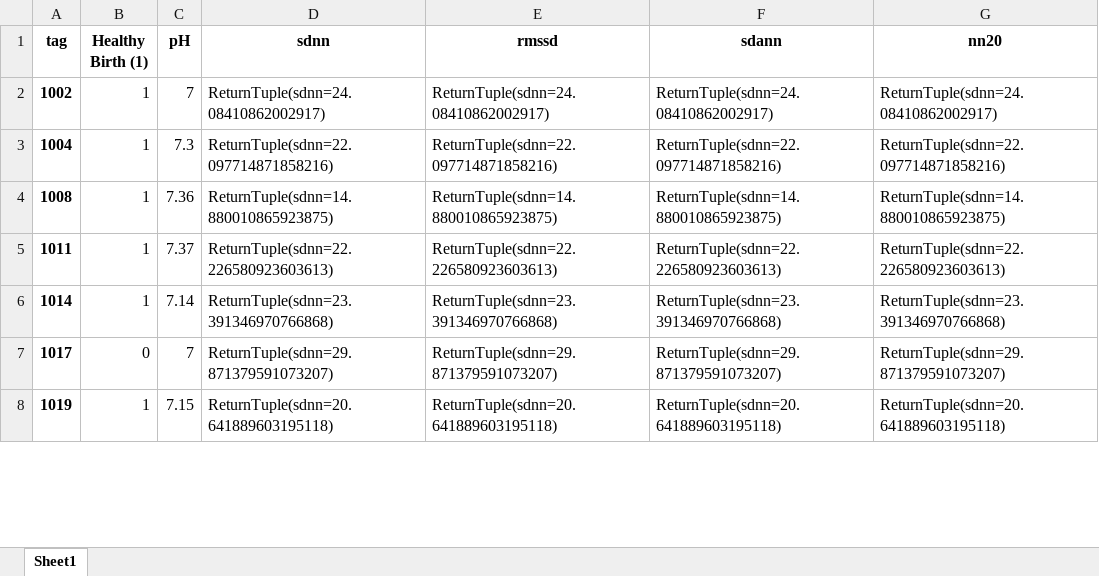
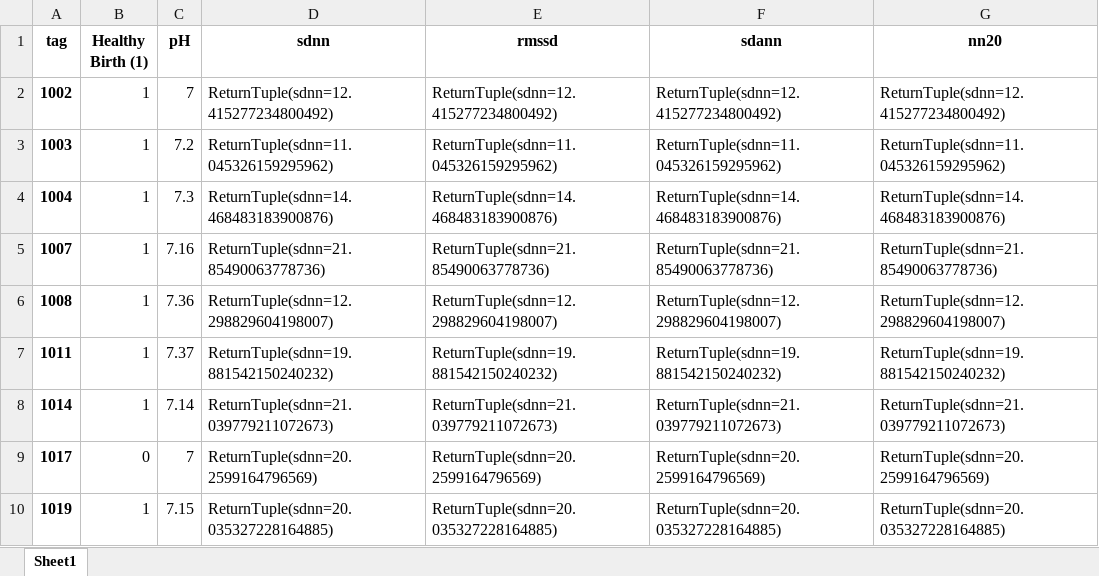
Before and after one commit to igeor/Cardiotocographic-Signal-Classification-based-on-Heart-Rate-Variability, an Excel workbook: apgar5healthy.xlsx, sheet Sheet1, drawn as a sheet; only a part is shown; values as stored, in another font and other column widths than the file's, no borders; addresses are those after the commit; the diff covers the shown part only; the diff names each change by its address in the sheet, - before the commit and + after, or states it on an @@ line.

```diff
--- a/apgar5healthy.xlsx (sheet Sheet1)
+++ b/apgar5healthy.xlsx (sheet Sheet1)
-D2 (sdnn): ReturnTuple(sdnn=24.08410862002917)
+D2 (sdnn): ReturnTuple(sdnn=12.415277234800492)
-E2 (rmssd): ReturnTuple(sdnn=24.08410862002917)
+E2 (rmssd): ReturnTuple(sdnn=12.415277234800492)
-F2 (sdann): ReturnTuple(sdnn=24.08410862002917)
+F2 (sdann): ReturnTuple(sdnn=12.415277234800492)
-G2 (nn20): ReturnTuple(sdnn=24.08410862002917)
+G2 (nn20): ReturnTuple(sdnn=12.415277234800492)
+row 3: 1003 | 1 | 7.2 | ReturnTuple(sdnn=11.045326159295962) | ReturnTuple(sdnn=11.045326159295962) | ReturnTuple(sdnn=11.045326159295962) | ReturnTuple(sdnn=11.045326159295962)
-D4 (sdnn): ReturnTuple(sdnn=22.097714871858216)
+D4 (sdnn): ReturnTuple(sdnn=14.468483183900876)
-E4 (rmssd): ReturnTuple(sdnn=22.097714871858216)
+E4 (rmssd): ReturnTuple(sdnn=14.468483183900876)
-F4 (sdann): ReturnTuple(sdnn=22.097714871858216)
+F4 (sdann): ReturnTuple(sdnn=14.468483183900876)
-G4 (nn20): ReturnTuple(sdnn=22.097714871858216)
+G4 (nn20): ReturnTuple(sdnn=14.468483183900876)
+row 5: 1007 | 1 | 7.16 | ReturnTuple(sdnn=21.85490063778736) | ReturnTuple(sdnn=21.85490063778736) | ReturnTuple(sdnn=21.85490063778736) | ReturnTuple(sdnn=21.85490063778736)
-D6 (sdnn): ReturnTuple(sdnn=14.880010865923875)
+D6 (sdnn): ReturnTuple(sdnn=12.298829604198007)
-E6 (rmssd): ReturnTuple(sdnn=14.880010865923875)
+E6 (rmssd): ReturnTuple(sdnn=12.298829604198007)
-F6 (sdann): ReturnTuple(sdnn=14.880010865923875)
+F6 (sdann): ReturnTuple(sdnn=12.298829604198007)
-G6 (nn20): ReturnTuple(sdnn=14.880010865923875)
+G6 (nn20): ReturnTuple(sdnn=12.298829604198007)
-D7 (sdnn): ReturnTuple(sdnn=22.226580923603613)
+D7 (sdnn): ReturnTuple(sdnn=19.881542150240232)
-E7 (rmssd): ReturnTuple(sdnn=22.226580923603613)
+E7 (rmssd): ReturnTuple(sdnn=19.881542150240232)
-F7 (sdann): ReturnTuple(sdnn=22.226580923603613)
+F7 (sdann): ReturnTuple(sdnn=19.881542150240232)
-G7 (nn20): ReturnTuple(sdnn=22.226580923603613)
+G7 (nn20): ReturnTuple(sdnn=19.881542150240232)
-D8 (sdnn): ReturnTuple(sdnn=23.391346970766868)
+D8 (sdnn): ReturnTuple(sdnn=21.039779211072673)
-E8 (rmssd): ReturnTuple(sdnn=23.391346970766868)
+E8 (rmssd): ReturnTuple(sdnn=21.039779211072673)
-F8 (sdann): ReturnTuple(sdnn=23.391346970766868)
+F8 (sdann): ReturnTuple(sdnn=21.039779211072673)
-G8 (nn20): ReturnTuple(sdnn=23.391346970766868)
+G8 (nn20): ReturnTuple(sdnn=21.039779211072673)
-D9 (sdnn): ReturnTuple(sdnn=29.871379591073207)
+D9 (sdnn): ReturnTuple(sdnn=20.2599164796569)
-E9 (rmssd): ReturnTuple(sdnn=29.871379591073207)
+E9 (rmssd): ReturnTuple(sdnn=20.2599164796569)
-F9 (sdann): ReturnTuple(sdnn=29.871379591073207)
+F9 (sdann): ReturnTuple(sdnn=20.2599164796569)
-G9 (nn20): ReturnTuple(sdnn=29.871379591073207)
+G9 (nn20): ReturnTuple(sdnn=20.2599164796569)
-D10 (sdnn): ReturnTuple(sdnn=20.641889603195118)
+D10 (sdnn): ReturnTuple(sdnn=20.035327228164885)
-E10 (rmssd): ReturnTuple(sdnn=20.641889603195118)
+E10 (rmssd): ReturnTuple(sdnn=20.035327228164885)
-F10 (sdann): ReturnTuple(sdnn=20.641889603195118)
+F10 (sdann): ReturnTuple(sdnn=20.035327228164885)
-G10 (nn20): ReturnTuple(sdnn=20.641889603195118)
+G10 (nn20): ReturnTuple(sdnn=20.035327228164885)
```
Also changed, not shown: 42 added rows, 6 removed rows and 852 edited cells elsewhere in this sheet, apgar1healthy.xlsx, apgar1unhealthy.xlsx, 2 other files.
